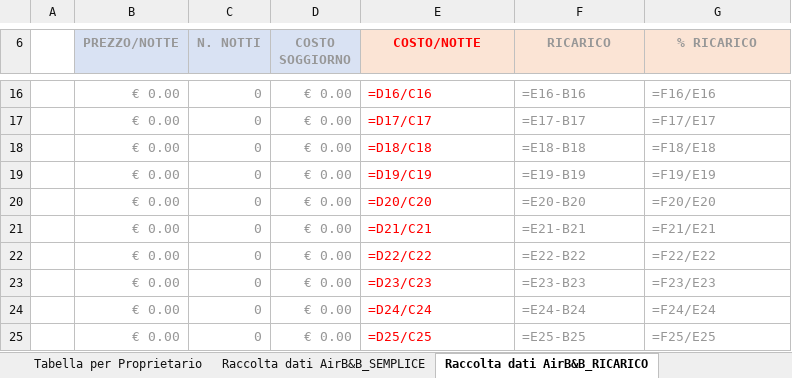
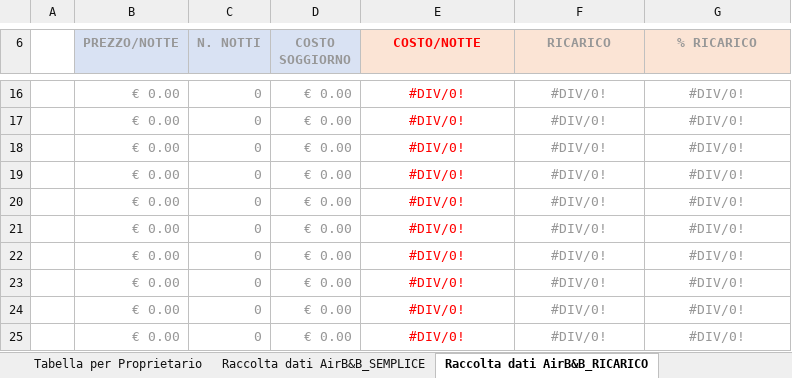
Before and after one commit to lucaimbalzano/pdr.aribnb.house-network, an Excel workbook: media/2STANDARD_PianoDiRendimento.xlsx, sheet Raccolta dati AirB&B_RICARICO, drawn as a sheet; only a part is shown, gaps mark what is left out; values as stored, in another font and other column widths than the file's, no borders; formulas without a stored value are shown as written; the diff covers the shown part only; the diff names each change by its address in the sheet, - before the commit and + after, or states it on an @@ line.

```diff
--- a/media/2STANDARD_PianoDiRendimento.xlsx (sheet Raccolta dati AirB&B_RICARICO)
+++ b/media/2STANDARD_PianoDiRendimento.xlsx (sheet Raccolta dati AirB&B_RICARICO)
-E16:G25 alignment: left
+E16:G25 alignment: center
-E16 (COSTO/NOTTE): =D16/C16
+E16 (COSTO/NOTTE): #DIV/0!
-F16 (RICARICO): =E16-B16
+F16 (RICARICO): #DIV/0!
-G16 (% RICARICO): =F16/E16
+G16 (% RICARICO): #DIV/0!
-E17 (COSTO/NOTTE): =D17/C17
+E17 (COSTO/NOTTE): #DIV/0!
-F17 (RICARICO): =E17-B17
+F17 (RICARICO): #DIV/0!
-G17 (% RICARICO): =F17/E17
+G17 (% RICARICO): #DIV/0!
-E18 (COSTO/NOTTE): =D18/C18
+E18 (COSTO/NOTTE): #DIV/0!
-F18 (RICARICO): =E18-B18
+F18 (RICARICO): #DIV/0!
-G18 (% RICARICO): =F18/E18
+G18 (% RICARICO): #DIV/0!
-E19 (COSTO/NOTTE): =D19/C19
+E19 (COSTO/NOTTE): #DIV/0!
-F19 (RICARICO): =E19-B19
+F19 (RICARICO): #DIV/0!
-G19 (% RICARICO): =F19/E19
+G19 (% RICARICO): #DIV/0!
-E20 (COSTO/NOTTE): =D20/C20
+E20 (COSTO/NOTTE): #DIV/0!
-F20 (RICARICO): =E20-B20
+F20 (RICARICO): #DIV/0!
-G20 (% RICARICO): =F20/E20
+G20 (% RICARICO): #DIV/0!
-E21 (COSTO/NOTTE): =D21/C21
+E21 (COSTO/NOTTE): #DIV/0!
-F21 (RICARICO): =E21-B21
+F21 (RICARICO): #DIV/0!
-G21 (% RICARICO): =F21/E21
+G21 (% RICARICO): #DIV/0!
-E22 (COSTO/NOTTE): =D22/C22
+E22 (COSTO/NOTTE): #DIV/0!
-F22 (RICARICO): =E22-B22
+F22 (RICARICO): #DIV/0!
-G22 (% RICARICO): =F22/E22
+G22 (% RICARICO): #DIV/0!
-E23 (COSTO/NOTTE): =D23/C23
+E23 (COSTO/NOTTE): #DIV/0!
-F23 (RICARICO): =E23-B23
+F23 (RICARICO): #DIV/0!
-G23 (% RICARICO): =F23/E23
+G23 (% RICARICO): #DIV/0!
-E24 (COSTO/NOTTE): =D24/C24
+E24 (COSTO/NOTTE): #DIV/0!
-F24 (RICARICO): =E24-B24
+F24 (RICARICO): #DIV/0!
-G24 (% RICARICO): =F24/E24
+G24 (% RICARICO): #DIV/0!
-E25 (COSTO/NOTTE): =D25/C25
+E25 (COSTO/NOTTE): #DIV/0!
-F25 (RICARICO): =E25-B25
+F25 (RICARICO): #DIV/0!
-G25 (% RICARICO): =F25/E25
+G25 (% RICARICO): #DIV/0!
```
Also changed, not shown: 1 added row, 1 removed row, 81 edited cells and cell formats elsewhere in this sheet, sheet Rendimento Previsto, sheet Tabella per Proprietario, sheet Raccolta dati AirB&B_SEMPLICE, 4 other files.
